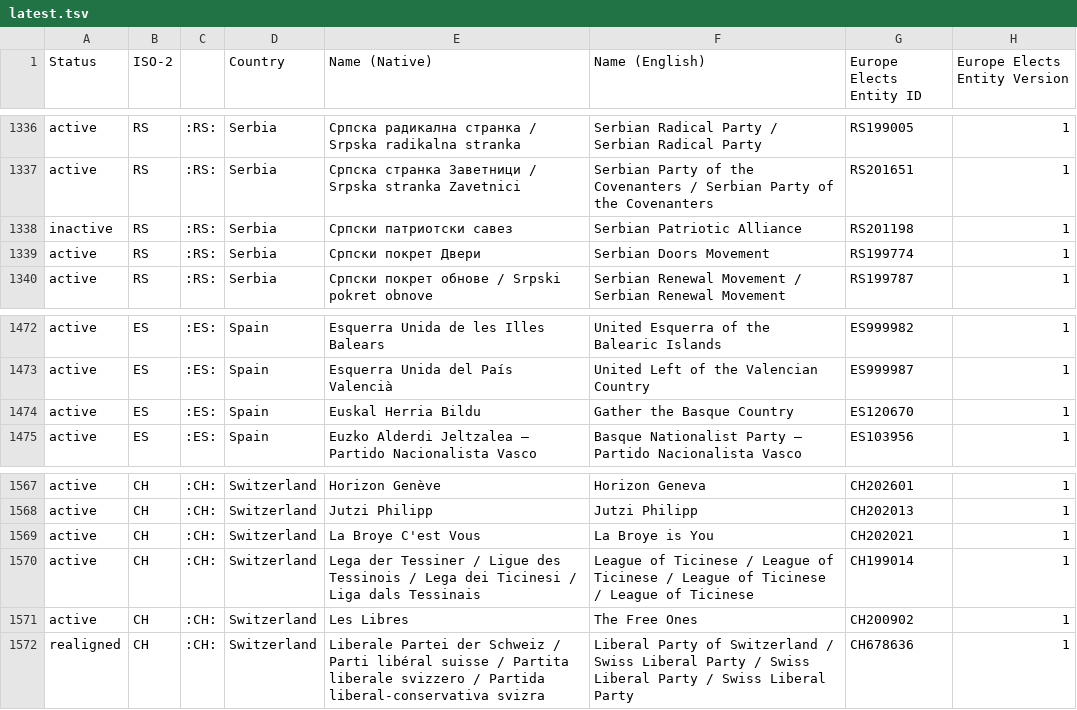
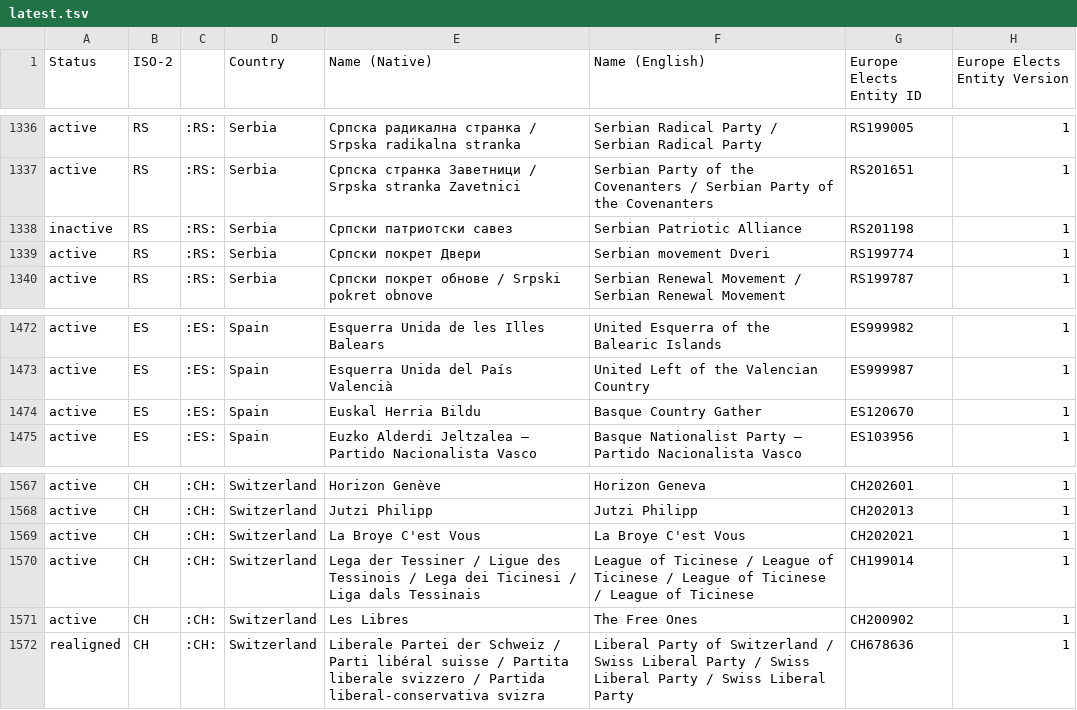
Before and after one commit to Europe-Elects/party-timelines, a TSV file: data/latest.tsv, drawn as a sheet; only a part is shown, gaps mark what is left out; the diff covers the shown part only; the diff names each change by its address in the sheet, - before the commit and + after, or states it on an @@ line.

```diff
--- a/data/latest.tsv
+++ b/data/latest.tsv
-F1339 (Name (English)): Serbian Doors Movement
+F1339 (Name (English)): Serbian movement Dveri
-F1474 (Name (English)): Gather the Basque Country
+F1474 (Name (English)): Basque Country Gather
-F1569 (Name (English)): La Broye is You
+F1569 (Name (English)): La Broye C'est Vous
```
Also changed, not shown: 33 edited cells elsewhere in this file.
